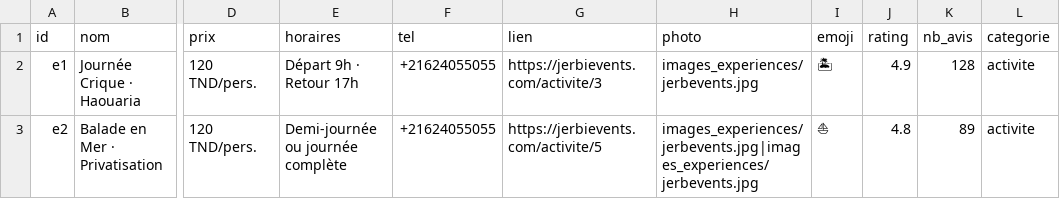
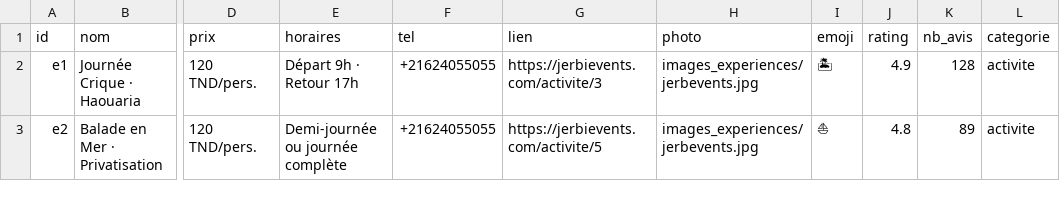
Before and after one commit to AmerBelhadj/Explore, a CSV file: data/Experiences/experiences.csv, drawn as a sheet; only a part is shown, gaps mark what is left out; the diff names each change by its address in the sheet, - before the commit and + after, or states it on an @@ line.

```diff
--- a/data/Experiences/experiences.csv
+++ b/data/Experiences/experiences.csv
-H3 (photo): images_experiences/jerbevents.jpg|images_experiences/jerbevents.jpg
+H3 (photo): images_experiences/jerbevents.jpg
```
